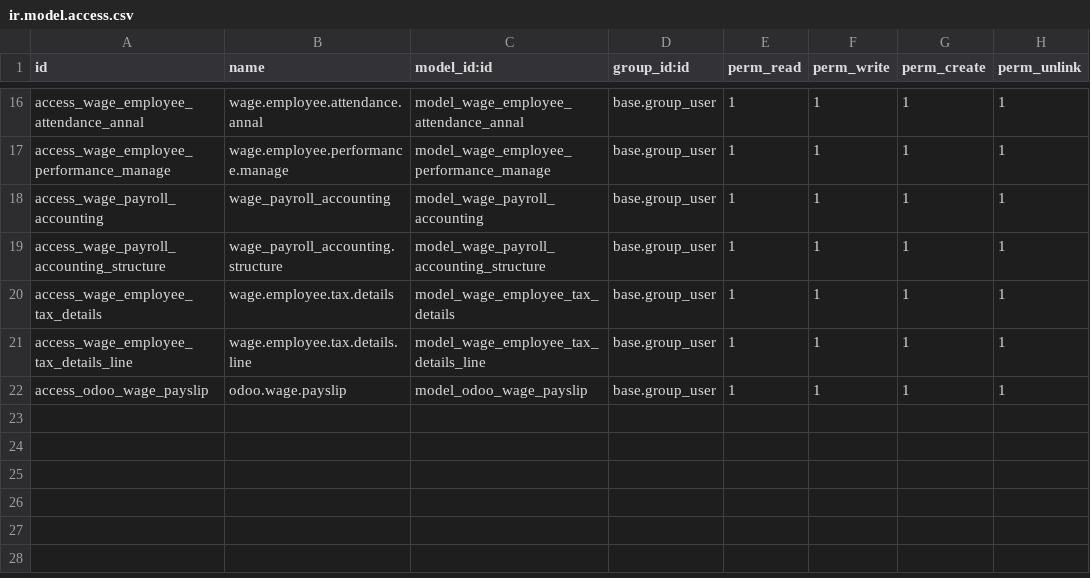
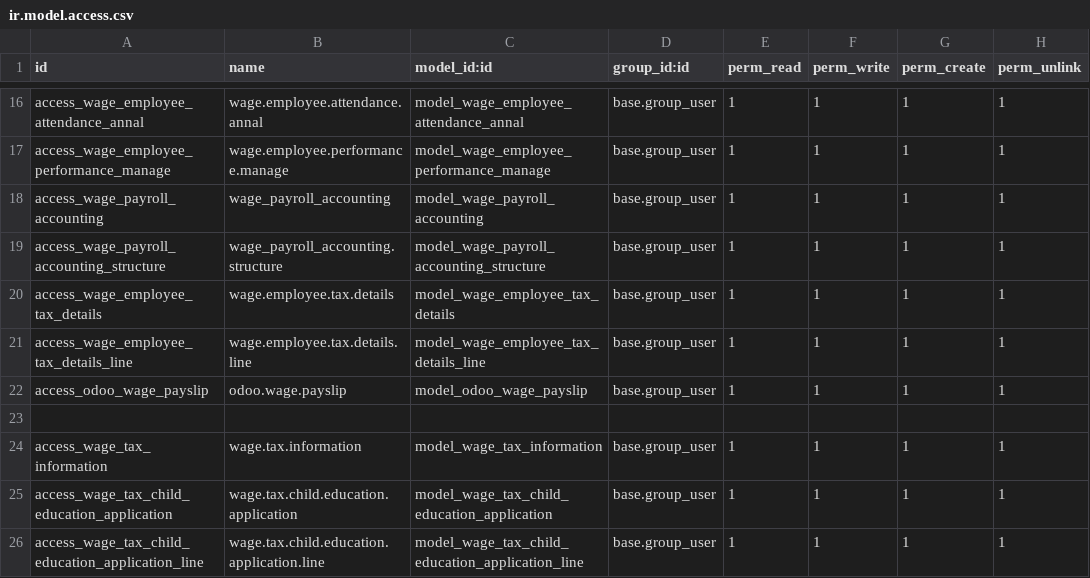
Before and after one commit to cd-feng/odooDingTalk, a CSV file: odoo_wage_manage/security/ir.model.access.csv, drawn as a sheet; only a part is shown, gaps mark what is left out; the diff names each change by its address in the sheet, - before the commit and + after, or states it on an @@ line.

```diff
--- a/odoo_wage_manage/security/ir.model.access.csv
+++ b/odoo_wage_manage/security/ir.model.access.csv
+row 23: (empty)
+row 24: access_wage_tax_information | wage.tax.information | model_wage_tax_information | base.group_user | 1 | 1 | 1 | 1
+row 25: access_wage_tax_child_education_application | wage.tax.child.education.application | model_wage_tax_child_education_application | base.group_user | 1 | 1 | 1 | 1
+row 26: access_wage_tax_child_education_application_line | wage.tax.child.education.application.line | model_wage_tax_child_education_application_line | base.group_user | 1 | 1 | 1 | 1
```
Also changed, not shown: 7 other files.
